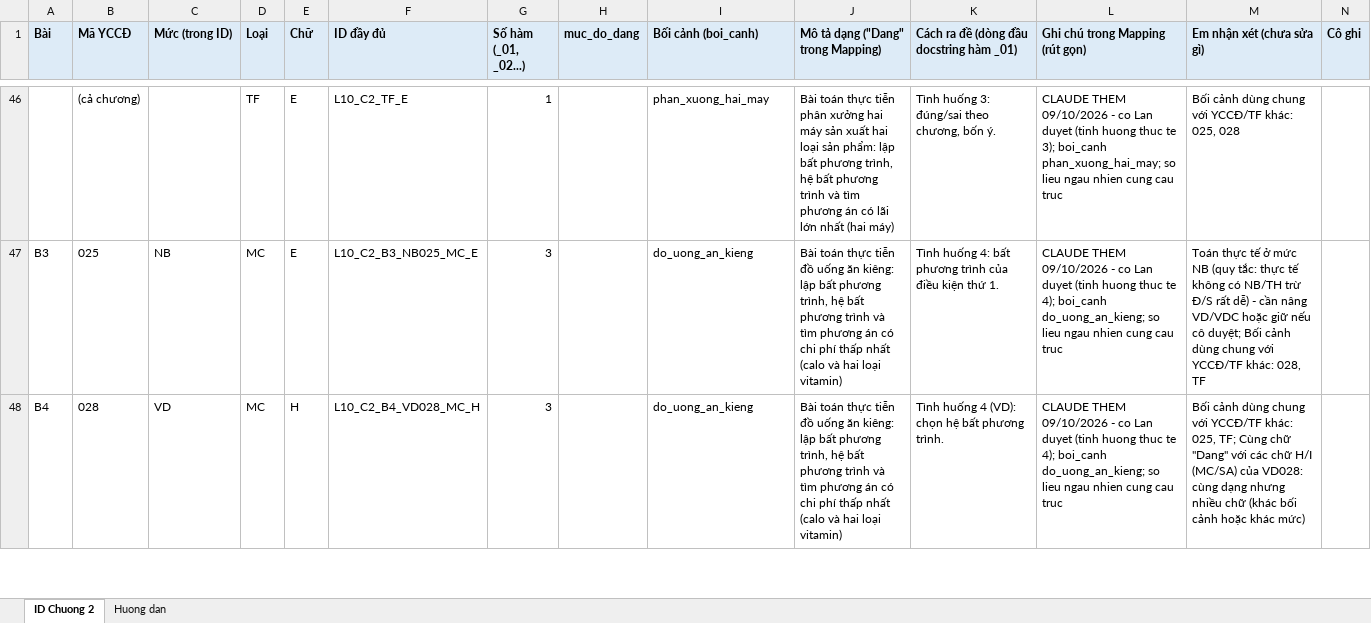
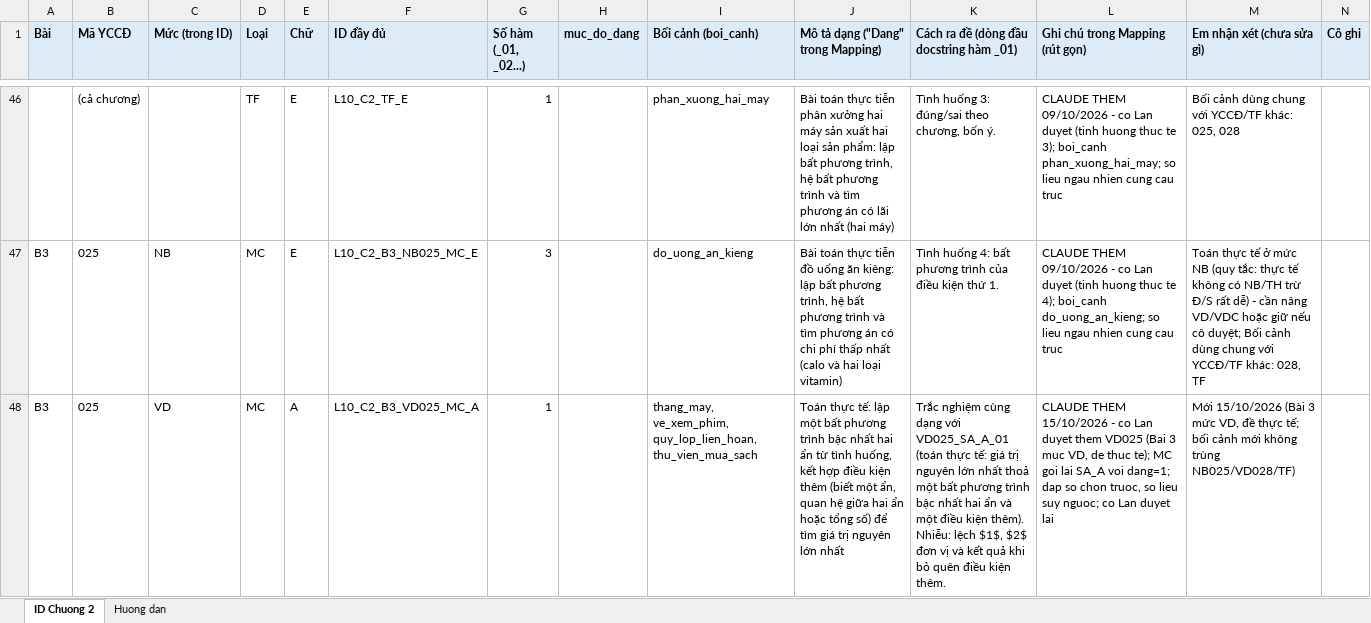
Before and after one commit to lantuan/NganHangDe, an Excel workbook: docs/bang_ID_L10_C2.xlsx, sheet ID Chuong 2, drawn as a sheet; only a part is shown, gaps mark what is left out; the shorter side is filled out with more unchanged rows; values as stored, in another font and other column widths than the file's, no borders; the diff covers the shown part only; the diff names each change by its address in the sheet, - before the commit and + after, or states it on an @@ line.

```diff
--- a/docs/bang_ID_L10_C2.xlsx (sheet ID Chuong 2)
+++ b/docs/bang_ID_L10_C2.xlsx (sheet ID Chuong 2)
+row 48: B3 | 025 | VD | MC | A | L10_C2_B3_VD025_MC_A | 1 |  | thang_may, ve_xem_phim, quy_lop_lien_hoan, thu_vien_mua_sach | Toán thực tế: lập một bất phương trình bậc nhất hai ẩn từ tình huống, kết hợp điều kiện thêm (biết một ẩn, quan hệ giữa hai ẩn hoặc tổng số) để tìm giá trị nguyên lớn nhất | Trắc nghiệm cùng dạng với VD025_SA_A_01 (toán thực tế: giá trị nguyên lớn nhất thoả một bất phương trình bậc nhất hai ẩn và một điều kiện thêm). Nhiễu: lệch $1$, $2$ đơn vị và kết quả khi bỏ quên điều kiện thêm. | CLAUDE THEM 15/10/2026 - co Lan duyet them VD025 (Bai 3 muc VD, de thuc te); MC goi lai SA_A voi dang=1; dap so chon truoc, so lieu suy nguoc; co Lan duyet lai | Mới 15/10/2026 (Bài 3 mức VD, đề thực tế; bối cảnh mới không trùng NB025/VD028/TF)
```
Also changed, not shown: 1 added row elsewhere in this sheet, sheet Huong dan, 8 other files.
